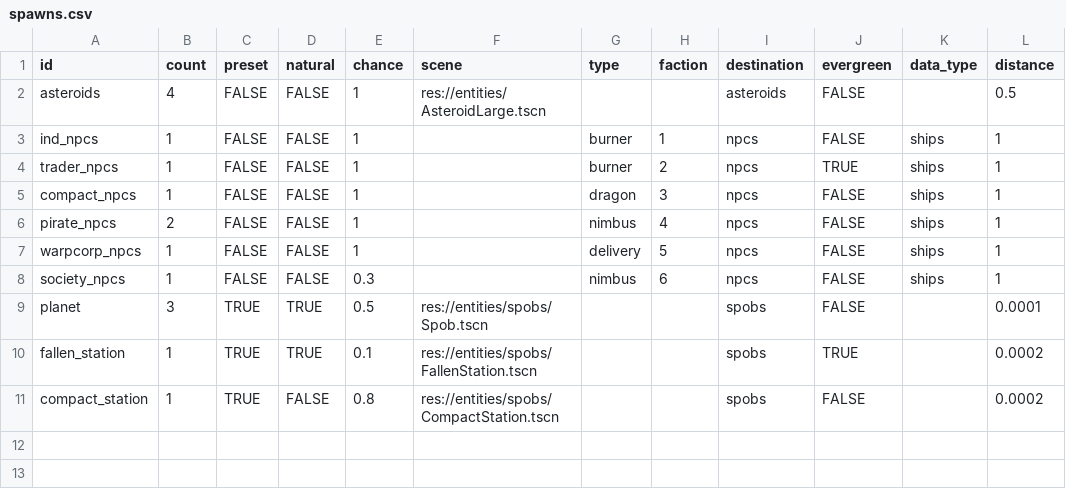
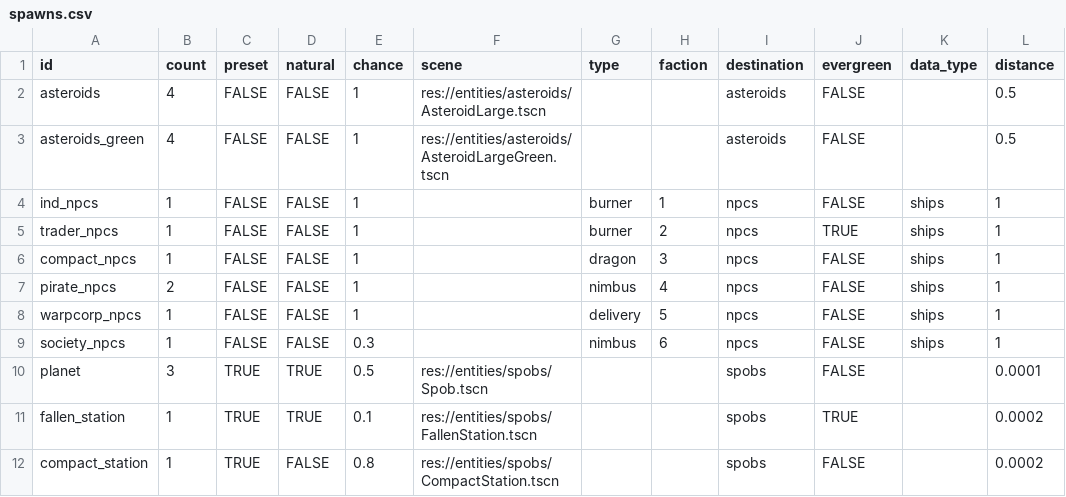
Before and after one commit to EamonnMR/galactic-night, a CSV file: data/spawns.csv, drawn as a sheet.

```diff
--- a/data/spawns.csv
+++ b/data/spawns.csv
@@ -1,3 +1,4 @@
 id,count,preset,natural,chance,scene,type,faction,destination,evergreen,data_type,distance
-asteroids,4,FALSE,FALSE,1,res://entities/AsteroidLarge.tscn,,,asteroids,FALSE,,0.5
+asteroids,4,FALSE,FALSE,1,res://entities/asteroids/AsteroidLarge.tscn,,,asteroids,FALSE,,0.5
+asteroids_green,4,FALSE,FALSE,1,res://entities/asteroids/AsteroidLargeGreen.tscn,,,asteroids,FALSE,,0.5
 ind_npcs,1,FALSE,FALSE,1,,burner,1,npcs,FALSE,ships,1
```
Also changed, not shown: data/biomes.csv, data/items.csv, 42 other files.
